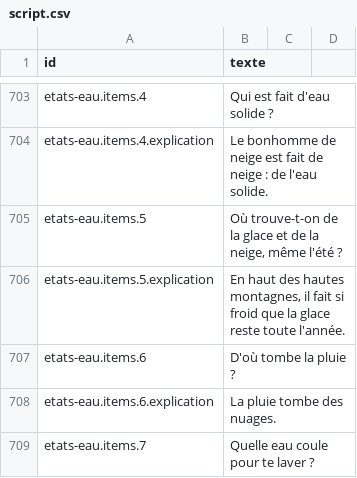
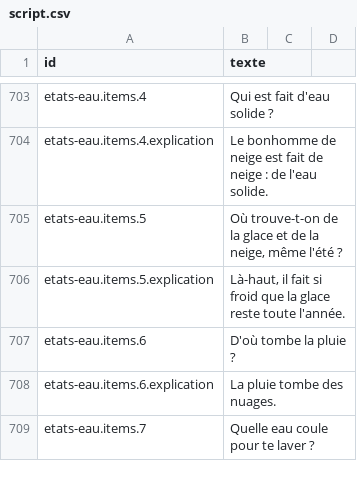
Before and after one commit to raantss18/zanakiantsa, a CSV file: docs/voix/script.csv, drawn as a sheet; only a part is shown, gaps mark what is left out.

```diff
--- a/docs/voix/script.csv
+++ b/docs/voix/script.csv
@@ -705,3 +705,3 @@ etats-eau.items.4.explication;Le bonhomme de neige est fait de neige : de l'eau
 etats-eau.items.5;Où trouve-t-on de la glace et de la neige, même l'été ?
-etats-eau.items.5.explication;En haut des hautes montagnes, il fait si froid que la glace reste toute l'année.
+etats-eau.items.5.explication;Là-haut, il fait si froid que la glace reste toute l'année.
 etats-eau.items.6;D'où tombe la pluie ?
```
Also changed, not shown: 3 other files.
